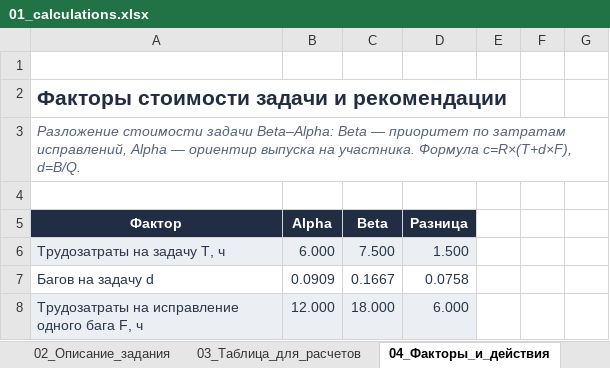
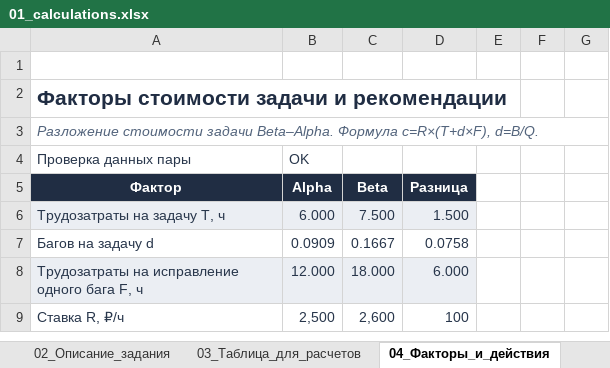
Before and after one commit to druzhinskaia/team-performance-analysis, an Excel workbook: files/01_calculations.xlsx, sheet 04_Факторы_и_действия, drawn as a sheet; only a part is shown; the shorter side is filled out with more unchanged rows; values as stored, in another font and other column widths than the file's, no borders; the diff names each change by its address in the sheet, - before the commit and + after, or states it on an @@ line.

```diff
--- a/files/01_calculations.xlsx (sheet 04_Факторы_и_действия)
+++ b/files/01_calculations.xlsx (sheet 04_Факторы_и_действия)
-A3 (Фактор): …стоимости задачи Beta–Alpha: Beta — приоритет по затратам исправлений, Alpha — ориентир выпуска на участника. Формула c=R×(T+d×F),…
+A3 (Фактор): …стоимости задачи Beta–Alpha. Формула c=R×(T+d×F),…
-row 4: (empty)
+row 4: Проверка данных пары | OK
```
Also changed, not shown: sheet 03_Таблица_для_расчетов, sheet 05_Сценарий, sheet 07_Решения_руководству, sheet 06_Методика, formulas that keep their value, 9 other files.
